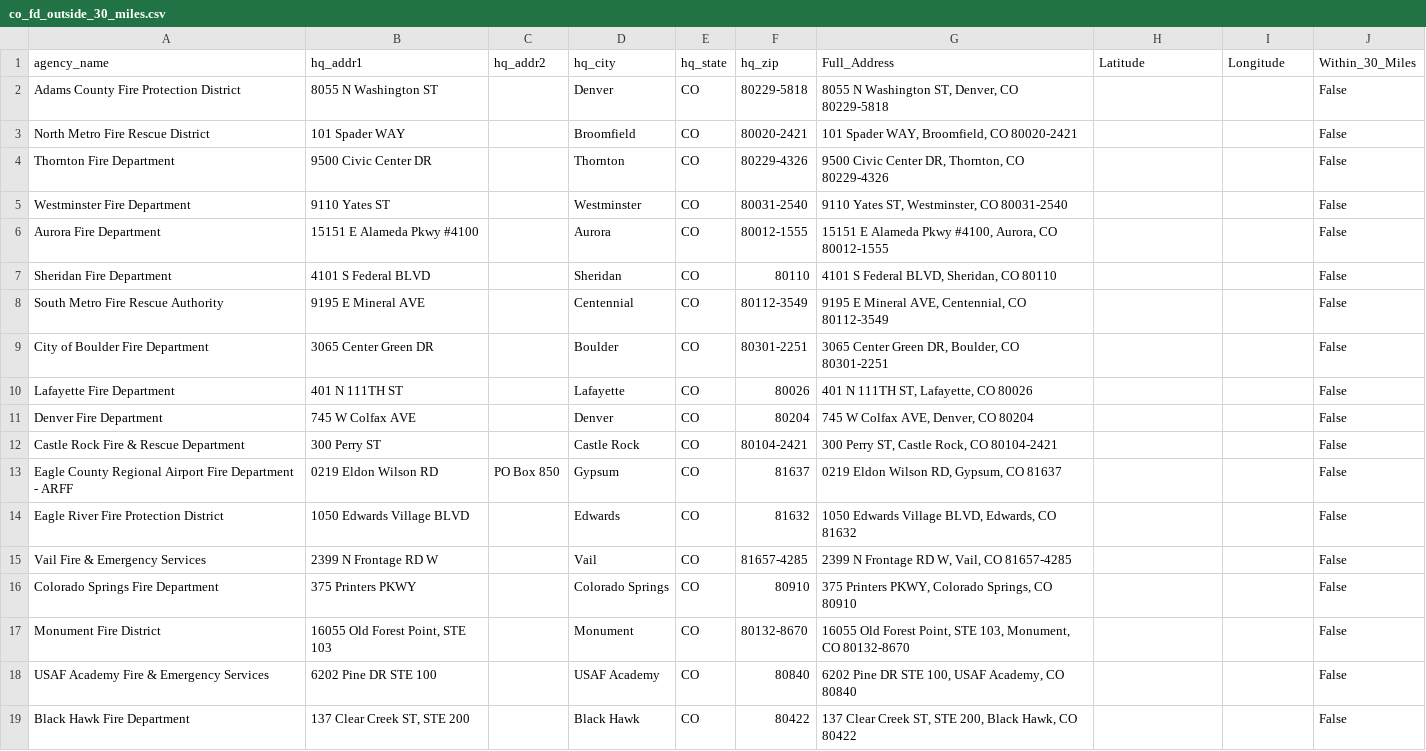
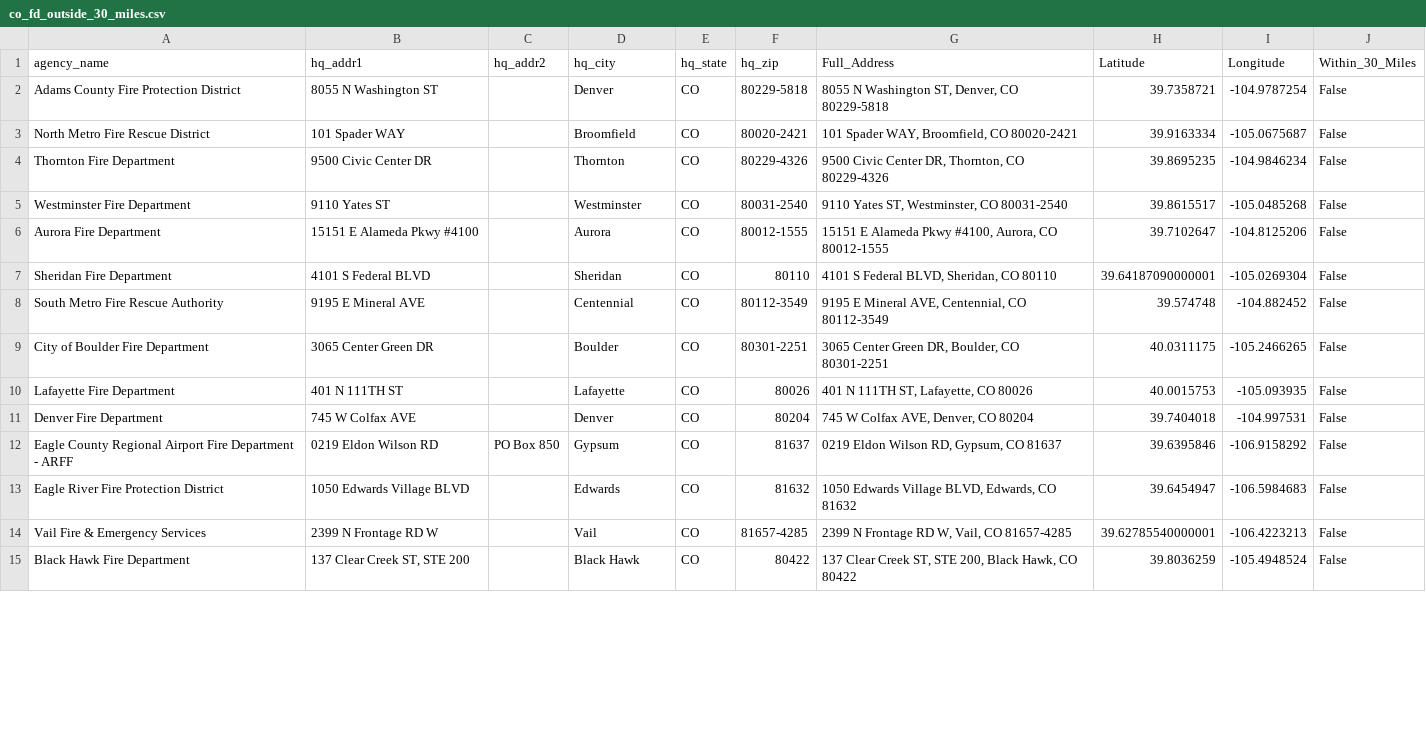
Before and after one commit to anupjamz/csi360_fire_police, a CSV file: Resources/output/co_fd_outside_30_miles.csv, drawn as a sheet; only a part is shown; the diff covers the shown part only.

Commit message:
Combine address fields and get lat/long - Ran steps to debug and check for rate limits - Tested single address, found Nominatim service not available - Replacing Nominatim service with Google Maps GoogleV3 - Add import os - Set Google Maps API as an Environmental Variable - Update def for get_lat_long(address) - Update README to set Google Maps API key as environment variable - Hard code Google Map API works, but using os.environ doesn't

```diff
--- a/Resources/output/co_fd_outside_30_miles.csv
+++ b/Resources/output/co_fd_outside_30_miles.csv
@@ -1,19 +1,15 @@
 agency_name,hq_addr1,hq_addr2,hq_city,hq_state,hq_zip,Full_Address,Latitude,Longitude,Within_30_Miles
-Adams County Fire Protection District,8055 N Washington ST, ,Denver,CO,80229-5818,"8055 N Washington ST, Denver, CO 80229-5818",,,False
-North Metro Fire Rescue District,101 Spader WAY, ,Broomfield,CO,80020-2421,"101 Spader WAY, Broomfield, CO 80020-2421",,,False
-Thornton Fire Department,9500 Civic Center DR, ,Thornton,CO,80229-4326,"9500 Civic Center DR, Thornton, CO 80229-4326",,,False
-Westminster Fire Department,9110 Yates ST, ,Westminster,CO,80031-2540,"9110 Yates ST, Westminster, CO 80031-2540",,,False
-Aurora Fire Department,15151 E Alameda Pkwy #4100, ,Aurora,CO,80012-1555,"15151 E Alameda Pkwy #4100, Aurora, CO 80012-1555",,,False
-Sheridan Fire Department,4101 S Federal BLVD, ,Sheridan,CO,80110,"4101 S Federal BLVD, Sheridan, CO 80110",,,False
-South Metro Fire Rescue Authority,9195 E Mineral AVE, ,Centennial,CO,80112-3549,"9195 E Mineral AVE, Centennial, CO 80112-3549",,,False
-City of Boulder Fire Department,3065 Center Green DR, ,Boulder,CO,80301-2251,"3065 Center Green DR, Boulder, CO 80301-2251",,,False
-Lafayette Fire Department,401 N 111TH ST, ,Lafayette,CO,80026,"401 N 111TH ST, Lafayette, CO 80026",,,False
-Denver Fire Department,745 W Colfax AVE, ,Denver,CO,80204,"745 W Colfax AVE, Denver, CO 80204",,,False
-Castle Rock Fire & Rescue Department,300 Perry ST, ,Castle Rock,CO,80104-2421,"300 Perry ST, Castle Rock, CO 80104-2421",,,False
-Eagle County Regional Airport Fire Department - ARFF,0219 Eldon Wilson RD,PO Box 850,Gypsum,CO,81637,"0219 Eldon Wilson RD, Gypsum, CO 81637",,,False
-Eagle River Fire Protection District,1050 Edwards Village BLVD, ,Edwards,CO,81632,"1050 Edwards Village BLVD, Edwards, CO 81632",,,False
-Vail Fire & Emergency Services,2399 N Frontage RD W, ,Vail,CO,81657-4285,"2399 N Frontage RD W, Vail, CO 81657-4285",,,False
-Colorado Springs Fire Department,375 Printers PKWY, ,Colorado Springs,CO,80910,"375 Printers PKWY, Colorado Springs, CO 80910",,,False
-Monument Fire District,"16055 Old Forest Point, STE 103", ,Monument,CO,80132-8670,"16055 Old Forest Point, STE 103, Monument, CO 80132-8670",,,False
-USAF Academy Fire & Emergency Services,6202 Pine DR STE 100, ,USAF Academy,CO,80840,"6202 Pine DR STE 100, USAF Academy, CO 80840",,,False
-Black Hawk Fire Department,"137 Clear Creek ST, STE 200", ,Black Hawk,CO,80422,"137 Clear Creek ST, STE 200, Black Hawk, CO 80422",,,False
+Adams County Fire Protection District,8055 N Washington ST, ,Denver,CO,80229-5818,"8055 N Washington ST, Denver, CO 80229-5818",39.7358721,-104.9787254,False
+North Metro Fire Rescue District,101 Spader WAY, ,Broomfield,CO,80020-2421,"101 Spader WAY, Broomfield, CO 80020-2421",39.9163334,-105.0675687,False
+Thornton Fire Department,9500 Civic Center DR, ,Thornton,CO,80229-4326,"9500 Civic Center DR, Thornton, CO 80229-4326",39.8695235,-104.9846234,False
+Westminster Fire Department,9110 Yates ST, ,Westminster,CO,80031-2540,"9110 Yates ST, Westminster, CO 80031-2540",39.8615517,-105.0485268,False
+Aurora Fire Department,15151 E Alameda Pkwy #4100, ,Aurora,CO,80012-1555,"15151 E Alameda Pkwy #4100, Aurora, CO 80012-1555",39.7102647,-104.8125206,False
+Sheridan Fire Department,4101 S Federal BLVD, ,Sheridan,CO,80110,"4101 S Federal BLVD, Sheridan, CO 80110",39.64187090000001,-105.0269304,False
+South Metro Fire Rescue Authority,9195 E Mineral AVE, ,Centennial,CO,80112-3549,"9195 E Mineral AVE, Centennial, CO 80112-3549",39.574748,-104.882452,False
+City of Boulder Fire Department,3065 Center Green DR, ,Boulder,CO,80301-2251,"3065 Center Green DR, Boulder, CO 80301-2251",40.0311175,-105.2466265,False
+Lafayette Fire Department,401 N 111TH ST, ,Lafayette,CO,80026,"401 N 111TH ST, Lafayette, CO 80026",40.0015753,-105.093935,False
+Denver Fire Department,745 W Colfax AVE, ,Denver,CO,80204,"745 W Colfax AVE, Denver, CO 80204",39.7404018,-104.997531,False
+Eagle County Regional Airport Fire Department - ARFF,0219 Eldon Wilson RD,PO Box 850,Gypsum,CO,81637,"0219 Eldon Wilson RD, Gypsum, CO 81637",39.6395846,-106.9158292,False
+Eagle River Fire Protection District,1050 Edwards Village BLVD, ,Edwards,CO,81632,"1050 Edwards Village BLVD, Edwards, CO 81632",39.6454947,-106.5984683,False
+Vail Fire & Emergency Services,2399 N Frontage RD W, ,Vail,CO,81657-4285,"2399 N Frontage RD W, Vail, CO 81657-4285",39.62785540000001,-106.4223213,False
+Black Hawk Fire Department,"137 Clear Creek ST, STE 200", ,Black Hawk,CO,80422,"137 Clear Creek ST, STE 200, Black Hawk, CO 80422",39.8036259,-105.4948524,False
```
Also changed, not shown: 26 edited cells elsewhere in this file, 3 other files.
